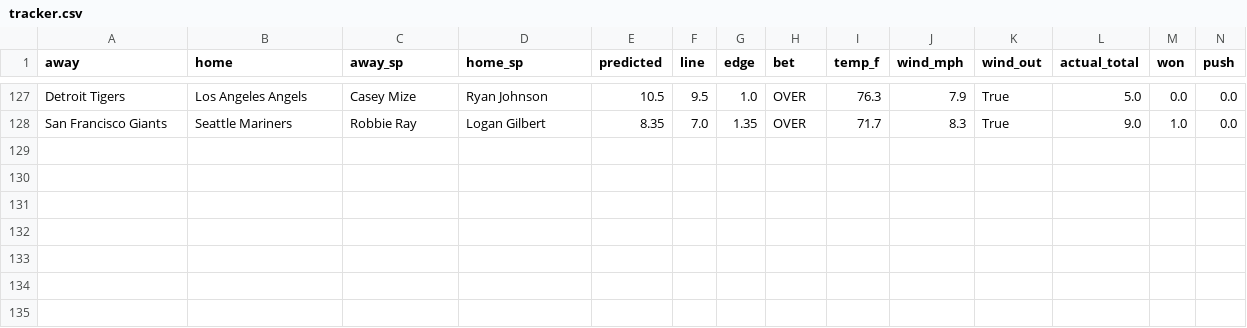
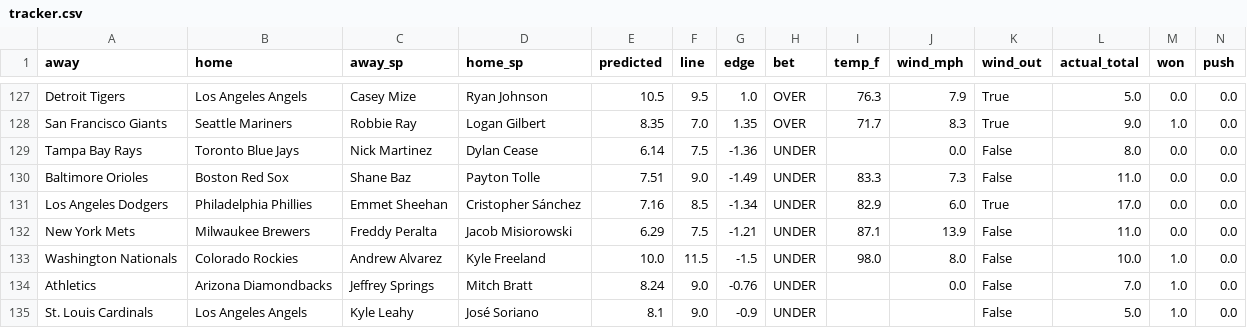
Before and after one commit to clabaughethan/mlb_totals_model, a CSV file: data/predictions/tracker.csv, drawn as a sheet; only a part is shown, gaps mark what is left out; rows hold the shown columns only; the diff names each change by its address in the sheet, - before the commit and + after, or states it on an @@ line.

```diff
--- a/data/predictions/tracker.csv
+++ b/data/predictions/tracker.csv
+row 129: Tampa Bay Rays | Toronto Blue Jays | Nick Martinez | Dylan Cease | 6.14 | 7.5 | -1.36 | UNDER |  | 0.0 | False | 8.0 | 0.0 | 0.0
+row 130: Baltimore Orioles | Boston Red Sox | Shane Baz | Payton Tolle | 7.51 | 9.0 | -1.49 | UNDER | 83.3 | 7.3 | False | 11.0 | 0.0 | 0.0
+row 131: Los Angeles Dodgers | Philadelphia Phillies | Emmet Sheehan | Cristopher Sánchez | 7.16 | 8.5 | -1.34 | UNDER | 82.9 | 6.0 | True | 17.0 | 0.0 | 0.0
+row 132: New York Mets | Milwaukee Brewers | Freddy Peralta | Jacob Misiorowski | 6.29 | 7.5 | -1.21 | UNDER | 87.1 | 13.9 | False | 11.0 | 0.0 | 0.0
+row 133: Washington Nationals | Colorado Rockies | Andrew Alvarez | Kyle Freeland | 10.0 | 11.5 | -1.5 | UNDER | 98.0 | 8.0 | False | 10.0 | 1.0 | 0.0
+row 134: Athletics | Arizona Diamondbacks | Jeffrey Springs | Mitch Bratt | 8.24 | 9.0 | -0.76 | UNDER |  | 0.0 | False | 7.0 | 1.0 | 0.0
+row 135: St. Louis Cardinals | Los Angeles Angels | Kyle Leahy | José Soriano | 8.1 | 9.0 | -0.9 | UNDER |  |  | False | 5.0 | 1.0 | 0.0
```
Also changed, not shown: data/predictions/predictions_2026-07-20.csv, 2 other files.
